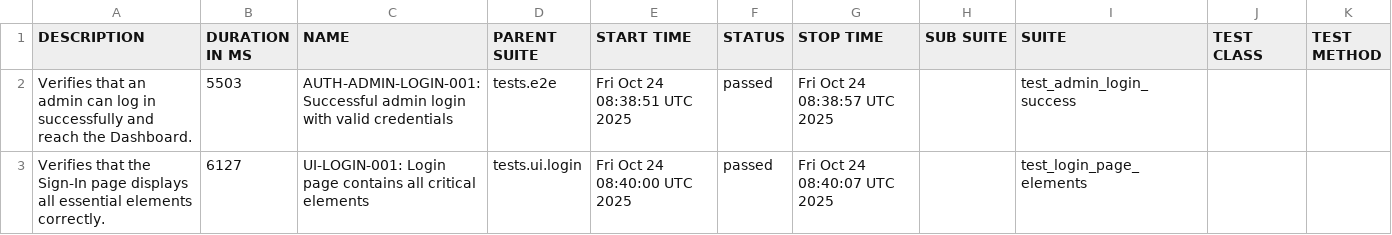
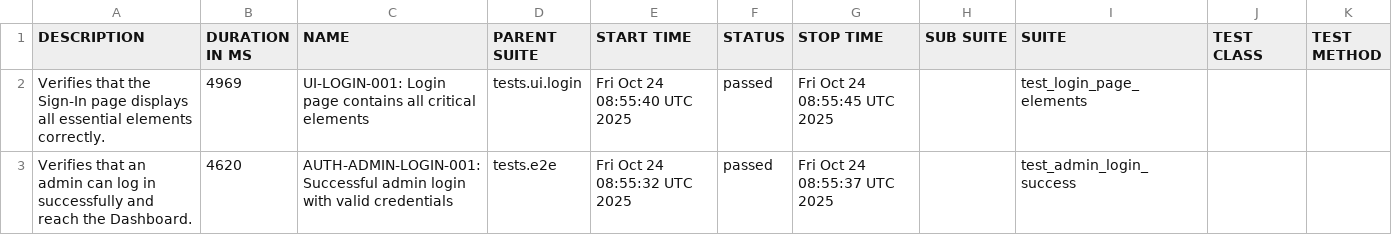
Before and after one commit to rzaqa/playwright-python-demo, a CSV file: data/suites.csv, drawn as a sheet.

```diff
--- a/data/suites.csv
+++ b/data/suites.csv
@@ -1,3 +1,3 @@
 "DESCRIPTION","DURATION IN MS","NAME","PARENT SUITE","START TIME","STATUS","STOP TIME","SUB SUITE","SUITE","TEST CLASS","TEST METHOD"
-"Verifies that an admin can log in successfully and reach the Dashboard.","5503","AUTH-ADMIN-LOGIN-001: Successful admin login with valid credentials","tests.e2e","Fri Oct 24 08:38:51 UTC 2025","passed","Fri Oct 24 08:38:57 UTC 2025","","test_admin_login_success","",""
-"Verifies that the Sign-In page displays all essential elements correctly.","6127","UI-LOGIN-001: Login page contains all critical elements","tests.ui.login","Fri Oct 24 08:40:00 UTC 2025","passed","Fri Oct 24 08:40:07 UTC 2025","","test_login_page_elements","",""
+"Verifies that the Sign-In page displays all essential elements correctly.","4969","UI-LOGIN-001: Login page contains all critical elements","tests.ui.login","Fri Oct 24 08:55:40 UTC 2025","passed","Fri Oct 24 08:55:45 UTC 2025","","test_login_page_elements","",""
+"Verifies that an admin can log in successfully and reach the Dashboard.","4620","AUTH-ADMIN-LOGIN-001: Successful admin login with valid credentials","tests.e2e","Fri Oct 24 08:55:32 UTC 2025","passed","Fri Oct 24 08:55:37 UTC 2025","","test_admin_login_success","",""
```
Also changed, not shown: 22 other files.
